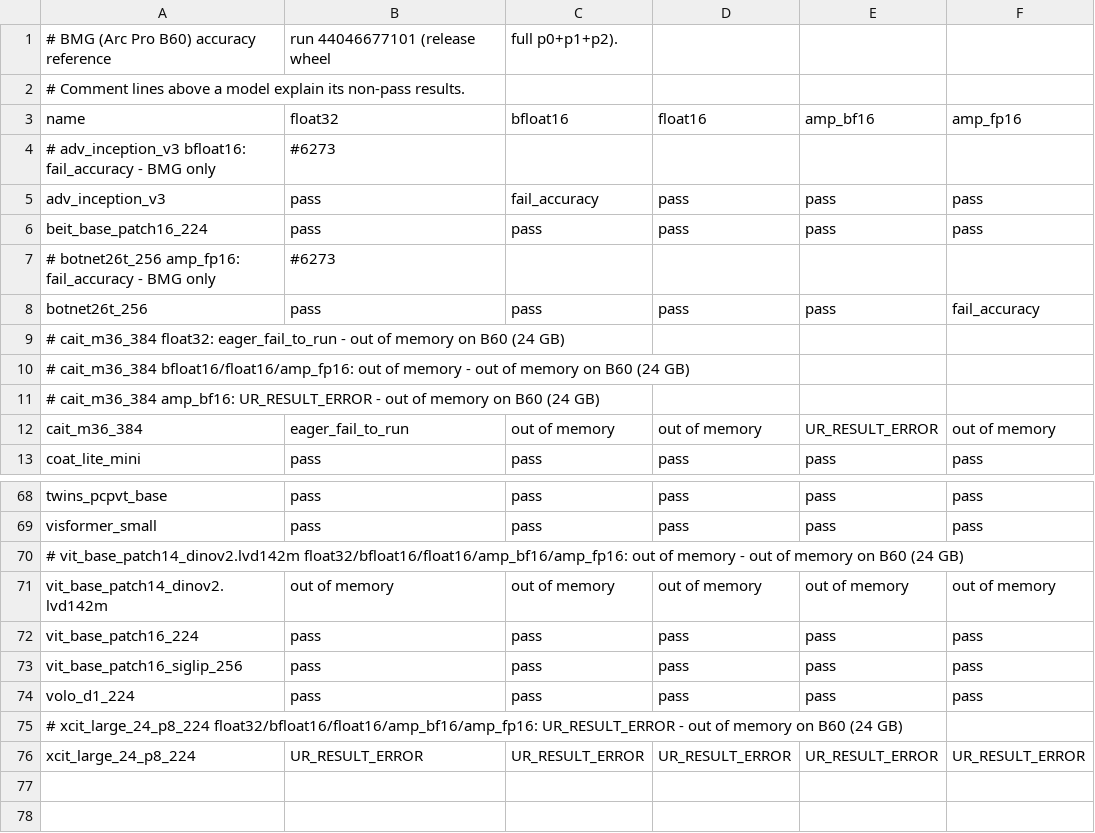
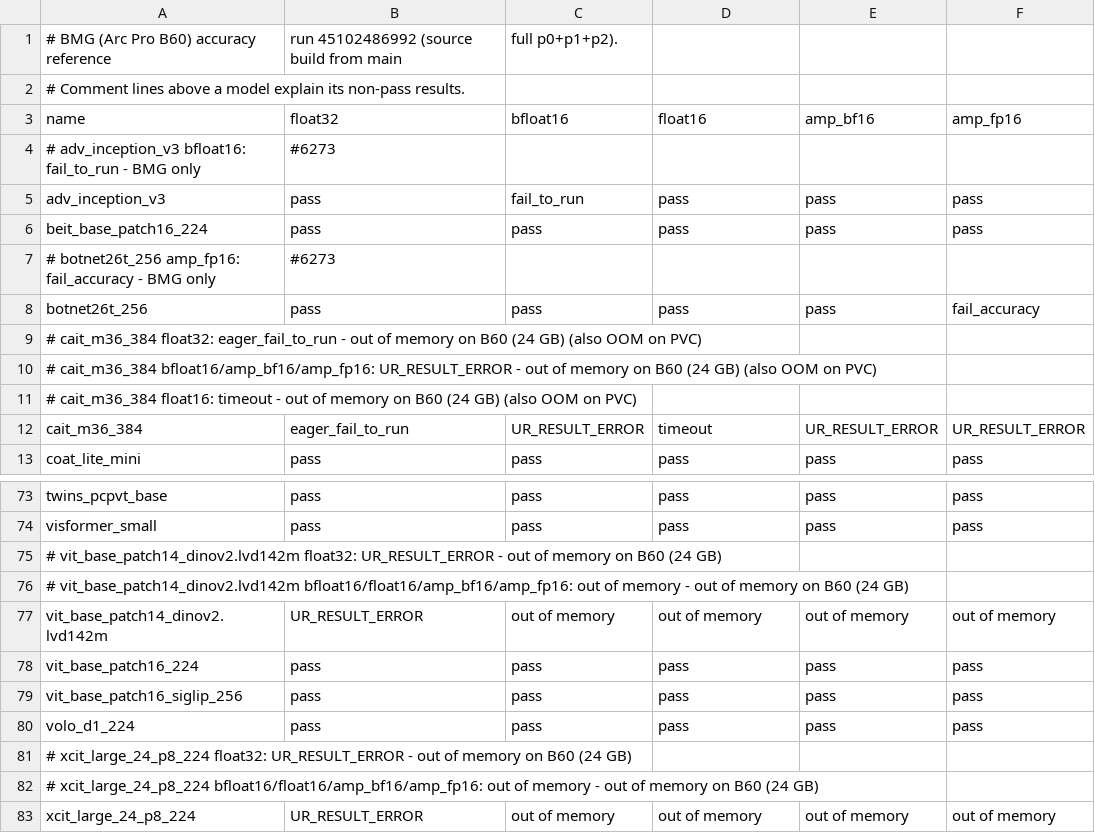
Before and after one commit to intel/torch-xpu-ops, a CSV file: .github/ci_expected_accuracy/bmg/inductor_timm_models_training.csv, drawn as a sheet; only a part is shown, gaps mark what is left out; the diff covers the shown part only.

Commit message:
CI: update BMG E2E accuracy reference from run 45102486992
Update .github/ci_expected_accuracy/bmg/ CSVs from full p0+p1+p2 B60 source-build run 45102486992 (intel/omix:0.5.0-devel-ubuntu26.04), dropping upstream-skipped detectron2 models, updating OOM / upstream PVC-shared statuses, and syncing BMG-only failure annotations with #6273.

```diff
--- a/.github/ci_expected_accuracy/bmg/inductor_timm_models_training.csv
+++ b/.github/ci_expected_accuracy/bmg/inductor_timm_models_training.csv
@@ -1,6 +1,6 @@
-# BMG (Arc Pro B60) accuracy reference, run 44046677101 (release wheel, full p0+p1+p2).
+# BMG (Arc Pro B60) accuracy reference, run 45102486992 (source build from main, full p0+p1+p2).
 # Comment lines above a model explain its non-pass results.
 name,float32,bfloat16,float16,amp_bf16,amp_fp16
-# adv_inception_v3 bfloat16: fail_accuracy - BMG only, #6273
-adv_inception_v3,pass,fail_accuracy,pass,pass,pass
+# adv_inception_v3 bfloat16: fail_to_run - BMG only, #6273
+adv_inception_v3,pass,fail_to_run,pass,pass,pass
 beit_base_patch16_224,pass,pass,pass,pass,pass
@@ -8,6 +8,6 @@ beit_base_patch16_224,pass,pass,pass,pass,pass
 botnet26t_256,pass,pass,pass,pass,fail_accuracy
-# cait_m36_384 float32: eager_fail_to_run - out of memory on B60 (24 GB)
-# cait_m36_384 bfloat16/float16/amp_fp16: out of memory - out of memory on B60 (24 GB)
-# cait_m36_384 amp_bf16: UR_RESULT_ERROR - out of memory on B60 (24 GB)
-cait_m36_384,eager_fail_to_run,out of memory,out of memory,UR_RESULT_ERROR,out of memory
+# cait_m36_384 float32: eager_fail_to_run - out of memory on B60 (24 GB) (also OOM on PVC)
+# cait_m36_384 bfloat16/amp_bf16/amp_fp16: UR_RESULT_ERROR - out of memory on B60 (24 GB) (also OOM on PVC)
+# cait_m36_384 float16: timeout - out of memory on B60 (24 GB) (also OOM on PVC)
+cait_m36_384,eager_fail_to_run,UR_RESULT_ERROR,timeout,UR_RESULT_ERROR,UR_RESULT_ERROR
 coat_lite_mini,pass,pass,pass,pass,pass
@@ -69,4 +74,5 @@ twins_pcpvt_base,pass,pass,pass,pass,pass
 visformer_small,pass,pass,pass,pass,pass
-# vit_base_patch14_dinov2.lvd142m float32/bfloat16/float16/amp_bf16/amp_fp16: out of memory - out of memory on B60 (24 GB)
-vit_base_patch14_dinov2.lvd142m,out of memory,out of memory,out of memory,out of memory,out of memory
+# vit_base_patch14_dinov2.lvd142m float32: UR_RESULT_ERROR - out of memory on B60 (24 GB)
+# vit_base_patch14_dinov2.lvd142m bfloat16/float16/amp_bf16/amp_fp16: out of memory - out of memory on B60 (24 GB)
+vit_base_patch14_dinov2.lvd142m,UR_RESULT_ERROR,out of memory,out of memory,out of memory,out of memory
 vit_base_patch16_224,pass,pass,pass,pass,pass
@@ -74,3 +80,4 @@ vit_base_patch16_siglip_256,pass,pass,pass,pass,pass
 volo_d1_224,pass,pass,pass,pass,pass
-# xcit_large_24_p8_224 float32/bfloat16/float16/amp_bf16/amp_fp16: UR_RESULT_ERROR - out of memory on B60 (24 GB)
-xcit_large_24_p8_224,UR_RESULT_ERROR,UR_RESULT_ERROR,UR_RESULT_ERROR,UR_RESULT_ERROR,UR_RESULT_ERROR
+# xcit_large_24_p8_224 float32: UR_RESULT_ERROR - out of memory on B60 (24 GB)
+# xcit_large_24_p8_224 bfloat16/float16/amp_bf16/amp_fp16: out of memory - out of memory on B60 (24 GB)
+xcit_large_24_p8_224,UR_RESULT_ERROR,out of memory,out of memory,out of memory,out of memory
```
Also changed, not shown: 5 added rows and 5 edited cells elsewhere in this file, .github/ci_expected_accuracy/bmg/inductor_huggingface_inference.csv, .github/ci_expected_accuracy/bmg/inductor_huggingface_training.csv, 4 other files.
